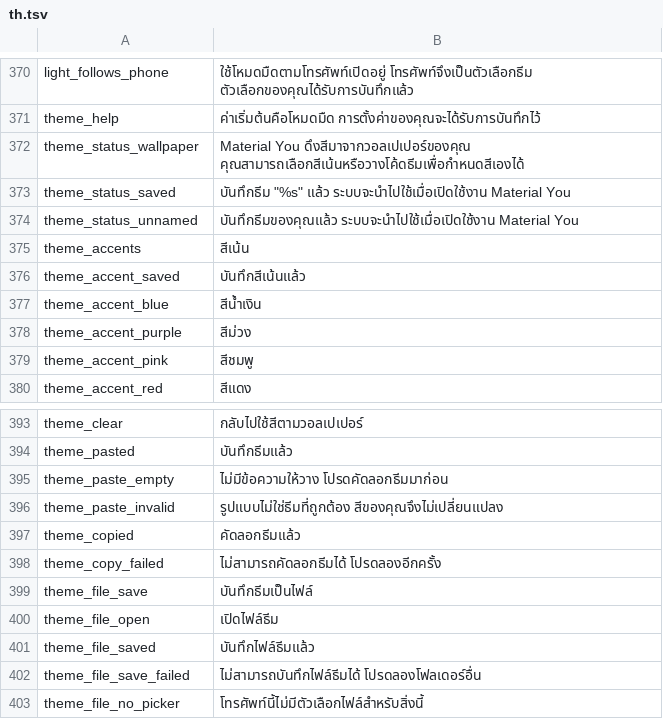
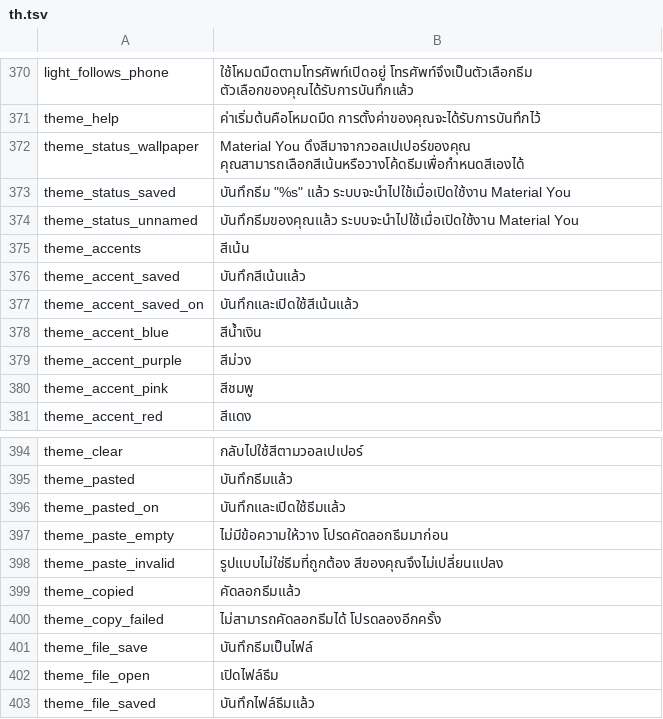
Before and after one commit to SysAdminDoc/HushMessenger, a TSV file: extensions/messenger/src/main/l10n/th.tsv, drawn as a sheet; only a part is shown, gaps mark what is left out; the shorter side is filled out with more unchanged rows; the diff names each change by its address in the sheet, - before the commit and + after, or states it on an @@ line.

Commit message:
fix(theme): turn on what a picked accent needs to show
The accent swatches, the color codes and a copied theme show under
Appearance whenever Material You is installed, but the color only
reaches Messenger with the Material You switch on, and in light mode
only with Light mode accent on too. A user in light mode picked a color,
restarted, and saw nothing change.

Saving a theme there now turns on Material You when it's off, and
Light mode accent when the chat is light and the theme has an accent.
The toast says it saved and turned on, and Undo puts both switches
back the way they were, unset included. Light mode grays stays the
user's call, since it tints every gray.

Refs #237

```diff
--- a/extensions/messenger/src/main/l10n/th.tsv
+++ b/extensions/messenger/src/main/l10n/th.tsv
+row 377: theme_accent_saved_on | บันทึกและเปิดใช้สีเน้นแล้ว
+row 396: theme_pasted_on | บันทึกและเปิดใช้ธีมแล้ว
```
Also changed, not shown: extensions/messenger/src/main/l10n/bg.tsv, extensions/messenger/src/main/l10n/es.tsv, 9 other files.
